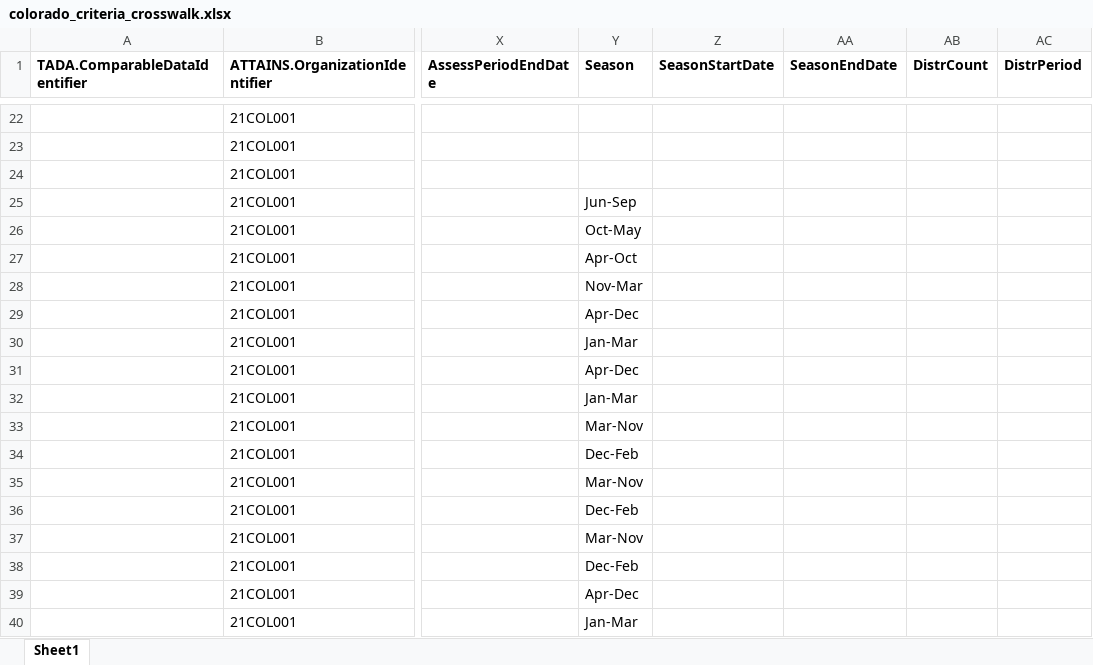
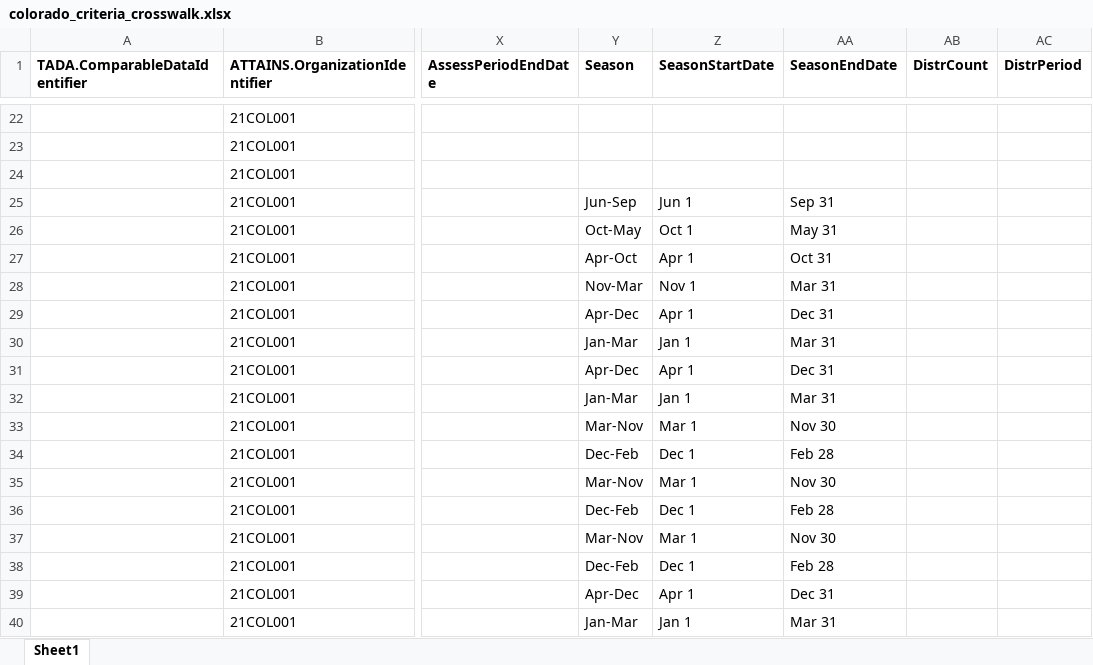
Before and after one commit to USEPA/TADACommunityHub, an Excel workbook: inst/extdata/colorado_criteria_crosswalk.xlsx, sheet Sheet1, drawn as a sheet; only a part is shown, gaps mark what is left out; values as stored, in another font and other column widths than the file's, no borders; the diff covers the shown part only; the diff names each change by its address in the sheet, - before the commit and + after, or states it on an @@ line.

```diff
--- a/inst/extdata/colorado_criteria_crosswalk.xlsx (sheet Sheet1)
+++ b/inst/extdata/colorado_criteria_crosswalk.xlsx (sheet Sheet1)
-Z25 (SeasonStartDate): (empty)
+Z25 (SeasonStartDate): Jun 1
-AA25 (SeasonEndDate): (empty)
+AA25 (SeasonEndDate): Sep 31
-Z26 (SeasonStartDate): (empty)
+Z26 (SeasonStartDate): Oct 1
-AA26 (SeasonEndDate): (empty)
+AA26 (SeasonEndDate): May 31
-Z27 (SeasonStartDate): (empty)
+Z27 (SeasonStartDate): Apr 1
-AA27 (SeasonEndDate): (empty)
+AA27 (SeasonEndDate): Oct 31
-Z28 (SeasonStartDate): (empty)
+Z28 (SeasonStartDate): Nov 1
-AA28 (SeasonEndDate): (empty)
+AA28 (SeasonEndDate): Mar 31
-Z29 (SeasonStartDate): (empty)
+Z29 (SeasonStartDate): Apr 1
-AA29 (SeasonEndDate): (empty)
+AA29 (SeasonEndDate): Dec 31
-Z30 (SeasonStartDate): (empty)
+Z30 (SeasonStartDate): Jan 1
-AA30 (SeasonEndDate): (empty)
+AA30 (SeasonEndDate): Mar 31
-Z31 (SeasonStartDate): (empty)
+Z31 (SeasonStartDate): Apr 1
-AA31 (SeasonEndDate): (empty)
+AA31 (SeasonEndDate): Dec 31
-Z32 (SeasonStartDate): (empty)
+Z32 (SeasonStartDate): Jan 1
-AA32 (SeasonEndDate): (empty)
+AA32 (SeasonEndDate): Mar 31
-Z33 (SeasonStartDate): (empty)
+Z33 (SeasonStartDate): Mar 1
-AA33 (SeasonEndDate): (empty)
+AA33 (SeasonEndDate): Nov 30
-Z34 (SeasonStartDate): (empty)
+Z34 (SeasonStartDate): Dec 1
-AA34 (SeasonEndDate): (empty)
+AA34 (SeasonEndDate): Feb 28
-Z35 (SeasonStartDate): (empty)
+Z35 (SeasonStartDate): Mar 1
-AA35 (SeasonEndDate): (empty)
+AA35 (SeasonEndDate): Nov 30
-Z36 (SeasonStartDate): (empty)
+Z36 (SeasonStartDate): Dec 1
-AA36 (SeasonEndDate): (empty)
+AA36 (SeasonEndDate): Feb 28
-Z37 (SeasonStartDate): (empty)
+Z37 (SeasonStartDate): Mar 1
-AA37 (SeasonEndDate): (empty)
+AA37 (SeasonEndDate): Nov 30
-Z38 (SeasonStartDate): (empty)
+Z38 (SeasonStartDate): Dec 1
-AA38 (SeasonEndDate): (empty)
+AA38 (SeasonEndDate): Feb 28
-Z39 (SeasonStartDate): (empty)
+Z39 (SeasonStartDate): Apr 1
-AA39 (SeasonEndDate): (empty)
+AA39 (SeasonEndDate): Dec 31
-Z40 (SeasonStartDate): (empty)
+Z40 (SeasonStartDate): Jan 1
-AA40 (SeasonEndDate): (empty)
+AA40 (SeasonEndDate): Mar 31
```
Also changed, not shown: 99 edited cells elsewhere in this sheet, inst/extdata/south_dakota_criteria_crosswalk.xlsx.
